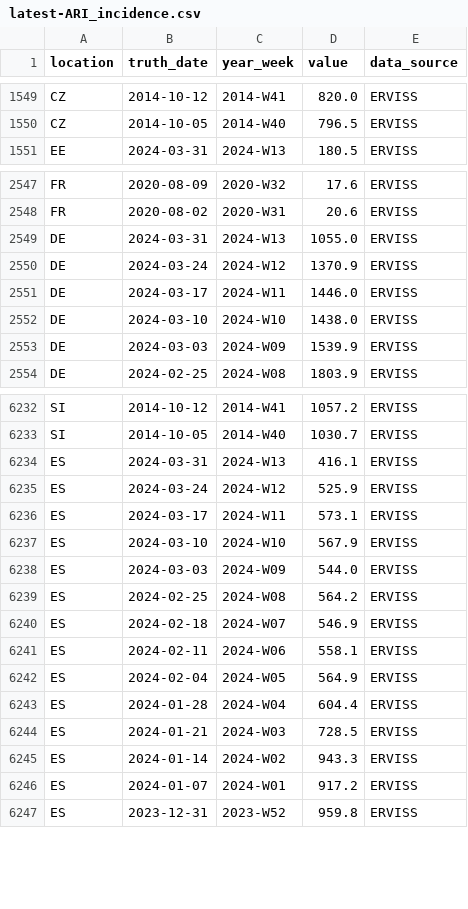
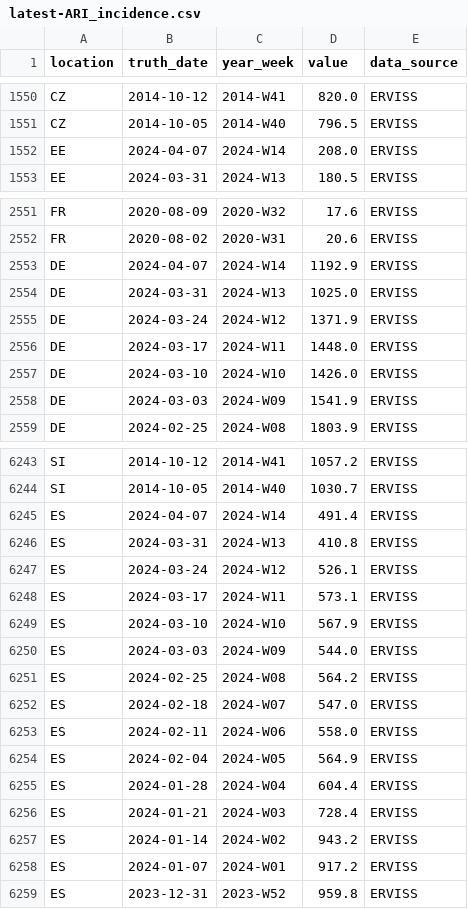
Before and after one commit to european-modelling-hubs/ari-forecast-hub, a CSV file: target-data/latest-ARI_incidence.csv, drawn as a sheet; only a part is shown, gaps mark what is left out; the diff covers the shown part only.

```diff
--- a/target-data/latest-ARI_incidence.csv
+++ b/target-data/latest-ARI_incidence.csv
@@ -1550,2 +1551,3 @@ CZ,2014-10-12,2014-W41,820.0,ERVISS
 CZ,2014-10-05,2014-W40,796.5,ERVISS
+EE,2024-04-07,2024-W14,208.0,ERVISS
 EE,2024-03-31,2024-W13,180.5,ERVISS
@@ -2548,7 +2552,8 @@ FR,2020-08-09,2020-W32,17.6,ERVISS
 FR,2020-08-02,2020-W31,20.6,ERVISS
-DE,2024-03-31,2024-W13,1055.0,ERVISS
-DE,2024-03-24,2024-W12,1370.9,ERVISS
-DE,2024-03-17,2024-W11,1446.0,ERVISS
-DE,2024-03-10,2024-W10,1438.0,ERVISS
-DE,2024-03-03,2024-W09,1539.9,ERVISS
+DE,2024-04-07,2024-W14,1192.9,ERVISS
+DE,2024-03-31,2024-W13,1025.0,ERVISS
+DE,2024-03-24,2024-W12,1371.9,ERVISS
+DE,2024-03-17,2024-W11,1448.0,ERVISS
+DE,2024-03-10,2024-W10,1426.0,ERVISS
+DE,2024-03-03,2024-W09,1541.9,ERVISS
 DE,2024-02-25,2024-W08,1803.9,ERVISS
@@ -6233,4 +6244,5 @@ SI,2014-10-12,2014-W41,1057.2,ERVISS
 SI,2014-10-05,2014-W40,1030.7,ERVISS
-ES,2024-03-31,2024-W13,416.1,ERVISS
-ES,2024-03-24,2024-W12,525.9,ERVISS
+ES,2024-04-07,2024-W14,491.4,ERVISS
+ES,2024-03-31,2024-W13,410.8,ERVISS
+ES,2024-03-24,2024-W12,526.1,ERVISS
 ES,2024-03-17,2024-W11,573.1,ERVISS
@@ -6239,8 +6251,8 @@ ES,2024-03-03,2024-W09,544.0,ERVISS
 ES,2024-02-25,2024-W08,564.2,ERVISS
-ES,2024-02-18,2024-W07,546.9,ERVISS
-ES,2024-02-11,2024-W06,558.1,ERVISS
+ES,2024-02-18,2024-W07,547.0,ERVISS
+ES,2024-02-11,2024-W06,558.0,ERVISS
 ES,2024-02-04,2024-W05,564.9,ERVISS
 ES,2024-01-28,2024-W04,604.4,ERVISS
-ES,2024-01-21,2024-W03,728.5,ERVISS
-ES,2024-01-14,2024-W02,943.3,ERVISS
+ES,2024-01-21,2024-W03,728.4,ERVISS
+ES,2024-01-14,2024-W02,943.2,ERVISS
 ES,2024-01-07,2024-W01,917.2,ERVISS
```
Also changed, not shown: 9 added rows and 7 edited cells elsewhere in this file.
